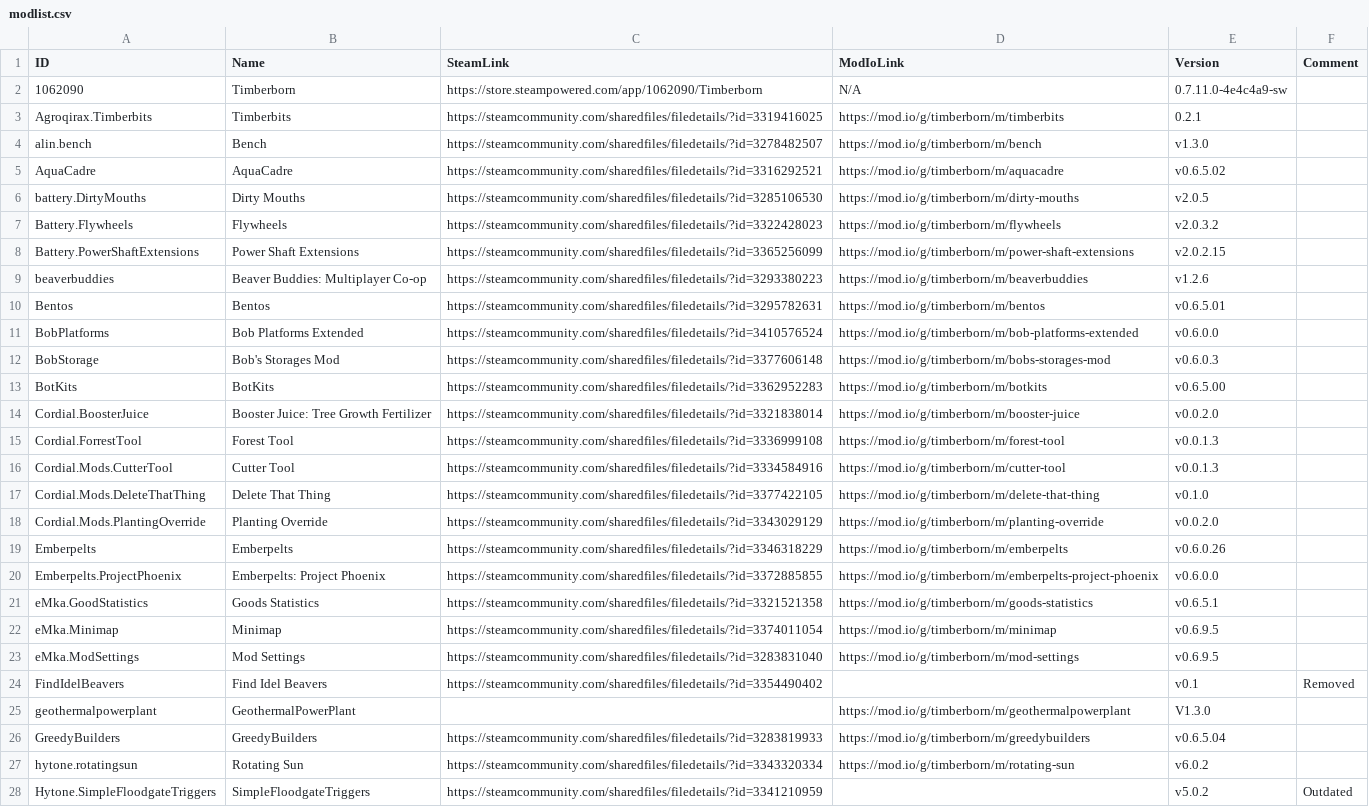
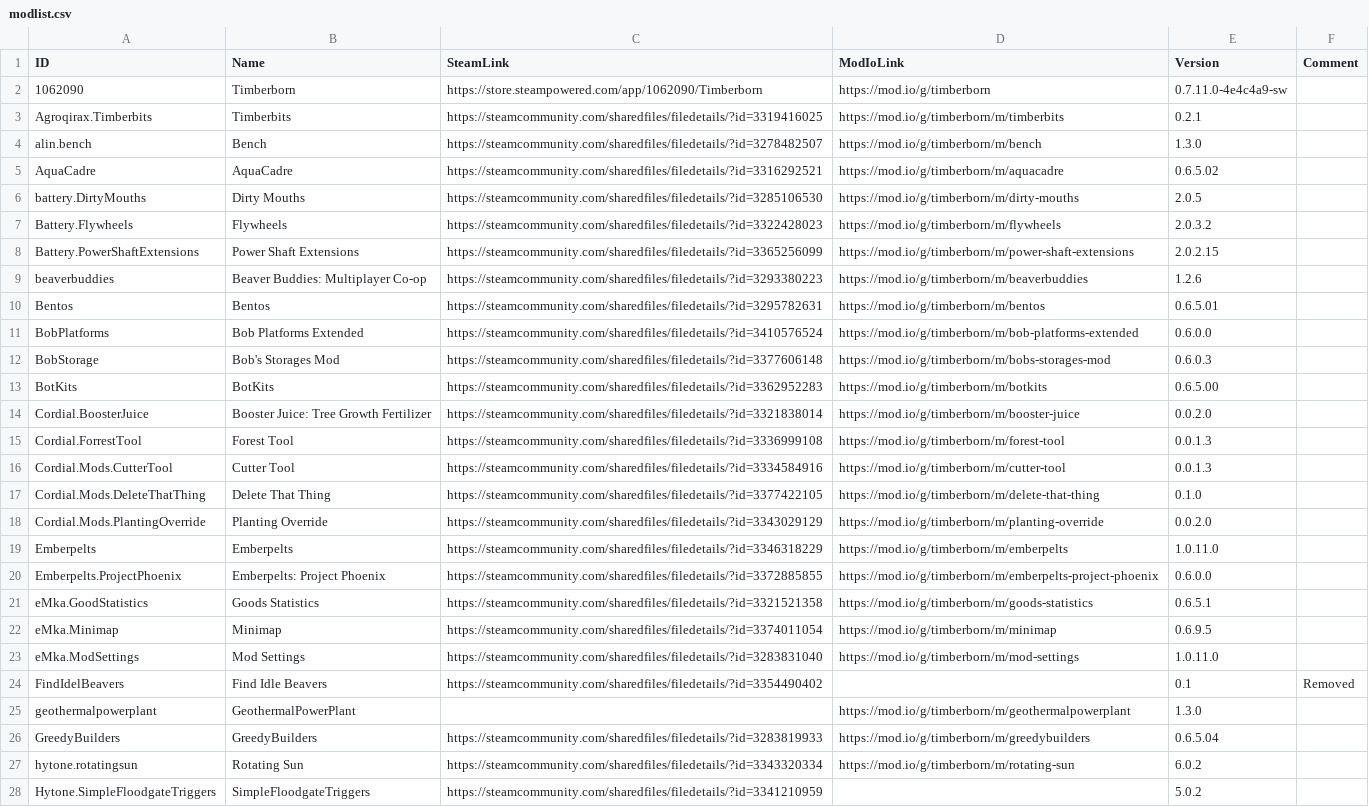
Before and after one commit to Agroqirax/TimberbornNederlandsTaalpakket, a CSV file: modlist.csv, drawn as a sheet; only a part is shown; the diff covers the shown part only; the diff names each change by its address in the sheet, - before the commit and + after, or states it on an @@ line.

```diff
--- a/modlist.csv
+++ b/modlist.csv
-D2 (ModIoLink): N/A
+D2 (ModIoLink): https://mod.io/g/timberborn
-E4 (Version): v1.3.0
+E4 (Version): 1.3.0
-E5 (Version): v0.6.5.02
+E5 (Version): 0.6.5.02
-E6 (Version): v2.0.5
+E6 (Version): 2.0.5
-E7 (Version): v2.0.3.2
+E7 (Version): 2.0.3.2
-E8 (Version): v2.0.2.15
+E8 (Version): 2.0.2.15
-E9 (Version): v1.2.6
+E9 (Version): 1.2.6
-E10 (Version): v0.6.5.01
+E10 (Version): 0.6.5.01
-E11 (Version): v0.6.0.0
+E11 (Version): 0.6.0.0
-E12 (Version): v0.6.0.3
+E12 (Version): 0.6.0.3
-E13 (Version): v0.6.5.00
+E13 (Version): 0.6.5.00
-E14 (Version): v0.0.2.0
+E14 (Version): 0.0.2.0
-E15:E16 (Version): v0.0.1.3
+E15:E16 (Version): 0.0.1.3
-E17 (Version): v0.1.0
+E17 (Version): 0.1.0
-E18 (Version): v0.0.2.0
+E18 (Version): 0.0.2.0
-E19 (Version): v0.6.0.26
+E19 (Version): 1.0.11.0
-E20 (Version): v0.6.0.0
+E20 (Version): 0.6.0.0
-E21 (Version): v0.6.5.1
+E21 (Version): 0.6.5.1
-E22 (Version): v0.6.9.5
+E22 (Version): 0.6.9.5
-E23 (Version): v0.6.9.5
+E23 (Version): 1.0.11.0
-B24 (Name): Find Idel Beavers
+B24 (Name): Find Idle Beavers
-E24 (Version): v0.1
+E24 (Version): 0.1
-E25 (Version): V1.3.0
+E25 (Version): 1.3.0
-E26 (Version): v0.6.5.04
+E26 (Version): 0.6.5.04
-E27 (Version): v6.0.2
+E27 (Version): 6.0.2
-E28 (Version): v5.0.2
+E28 (Version): 5.0.2
-F28 (Comment): Outdated
+F28 (Comment): (empty)
```
Also changed, not shown: 4 added rows and 34 edited cells elsewhere in this file, 8 other files.
